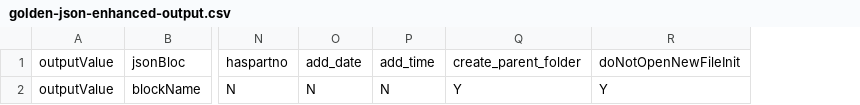
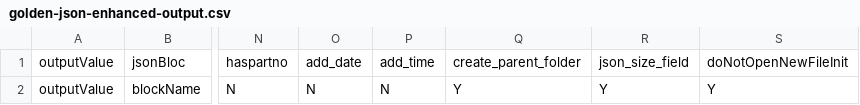
Before and after one commit to mattcasters/hop, a CSV file: integration-tests/mdi/datasets/golden-json-enhanced-output.csv, drawn as a sheet; only a part is shown, gaps mark what is left out; the diff names each change by its address in the sheet, - before the commit and + after, or states it on an @@ line.

Commit message:
Issues #1942, #1943, #1944, #1952 (more fixes, tests and improvements)

```diff
--- a/integration-tests/mdi/datasets/golden-json-enhanced-output.csv
+++ b/integration-tests/mdi/datasets/golden-json-enhanced-output.csv
+column R, rows 1-2: json_size_field | Y
```
Also changed, not shown: 18 other files.
